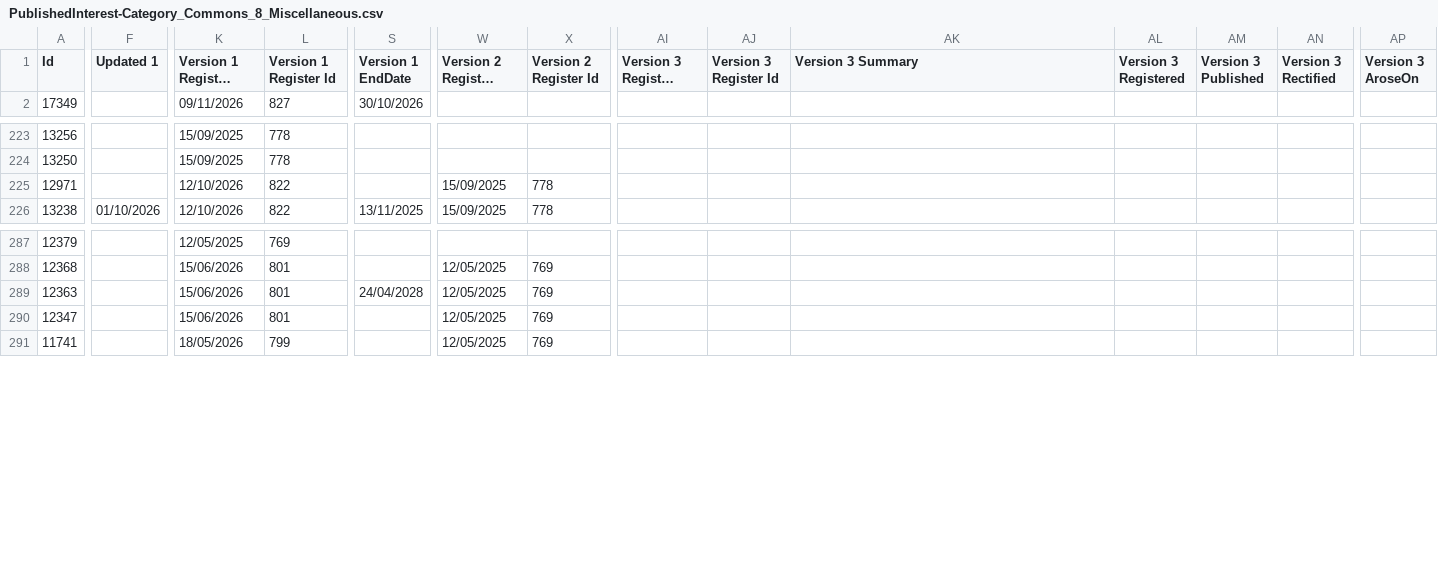
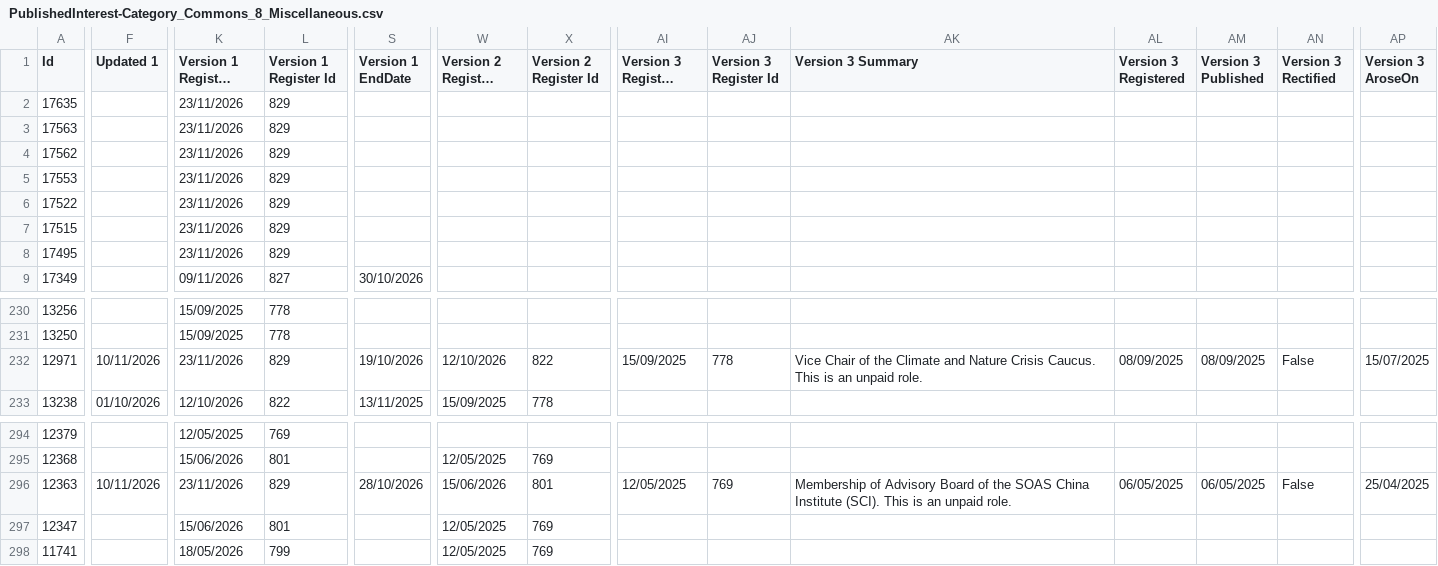
Before and after one commit to journostorymaker-alt/mps-register-tracker, a CSV file: data/raw/history/PublishedInterest-Category_Commons_8_Miscellaneous.csv, drawn as a sheet; only a part is shown, gaps mark what is left out; long unchanged cells end in …; addresses are those after the commit; rows hold the shown columns only; the diff covers the shown part only; the diff names each change by its address in the sheet, - before the commit and + after, or states it on an @@ line.

Commit message:
Register update 2026-11-24

```diff
--- a/data/raw/history/PublishedInterest-Category_Commons_8_Miscellaneous.csv
+++ b/data/raw/history/PublishedInterest-Category_Commons_8_Miscellaneous.csv
+row 2: 17635 |  | 23/11/2026 | 829
+row 3: 17563 |  | 23/11/2026 | 829
+row 4: 17562 |  | 23/11/2026 | 829
+row 5: 17553 |  | 23/11/2026 | 829
+row 6: 17522 |  | 23/11/2026 | 829
+row 7: 17515 |  | 23/11/2026 | 829
+row 8: 17495 |  | 23/11/2026 | 829
-F232 (Updated 1): (empty)
+F232 (Updated 1): 10/11/2026
-K232 (Version 1 Register Date): 12/10/2026
+K232 (Version 1 Register Date): 23/11/2026
-L232 (Version 1 Register Id): 822
+L232 (Version 1 Register Id): 829
-S232 (Version 1 EndDate): (empty)
+S232 (Version 1 EndDate): 19/10/2026
-W232 (Version 2 Register Date): 15/09/2025
+W232 (Version 2 Register Date): 12/10/2026
-X232 (Version 2 Register Id): 778
+X232 (Version 2 Register Id): 822
-AI232 (Version 3 Register Date): (empty)
+AI232 (Version 3 Register Date): 15/09/2025
-AJ232 (Version 3 Register Id): (empty)
+AJ232 (Version 3 Register Id): 778
-AK232 (Version 3 Summary): (empty)
+AK232 (Version 3 Summary): Vice Chair of the Climate and Nature Crisis Caucus. This is an unpaid role.
-AL232 (Version 3 Registered): (empty)
+AL232 (Version 3 Registered): 08/09/2025
-AM232 (Version 3 Published): (empty)
+AM232 (Version 3 Published): 08/09/2025
-AN232 (Version 3 Rectified): (empty)
+AN232 (Version 3 Rectified): False
-AP232 (Version 3 AroseOn): (empty)
+AP232 (Version 3 AroseOn): 15/07/2025
-F296 (Updated 1): (empty)
+F296 (Updated 1): 10/11/2026
-K296 (Version 1 Register Date): 15/06/2026
+K296 (Version 1 Register Date): 23/11/2026
-L296 (Version 1 Register Id): 801
+L296 (Version 1 Register Id): 829
-S296 (Version 1 EndDate): 24/04/2028
+S296 (Version 1 EndDate): 28/10/2026
-W296 (Version 2 Register Date): 12/05/2025
+W296 (Version 2 Register Date): 15/06/2026
-X296 (Version 2 Register Id): 769
+X296 (Version 2 Register Id): 801
-AI296 (Version 3 Register Date): (empty)
+AI296 (Version 3 Register Date): 12/05/2025
-AJ296 (Version 3 Register Id): (empty)
+AJ296 (Version 3 Register Id): 769
-AK296 (Version 3 Summary): (empty)
+AK296 (Version 3 Summary): Membership of Advisory Board of the SOAS China Institute (SCI). This is an unpaid role.
-AL296 (Version 3 Registered): (empty)
+AL296 (Version 3 Registered): 06/05/2025
-AM296 (Version 3 Published): (empty)
+AM296 (Version 3 Published): 06/05/2025
-AN296 (Version 3 Rectified): (empty)
+AN296 (Version 3 Rectified): False
-AP296 (Version 3 AroseOn): (empty)
+AP296 (Version 3 AroseOn): 25/04/2025
```
Also changed, not shown: 46 edited cells elsewhere in this file, data/raw/history/PublishedInterest-Category_Commons_10_Family members engaged in third-party lobbying.csv, data/raw/history/PublishedInterest-Category_Commons_1_Employment and earnings.csv, 33 other files.
